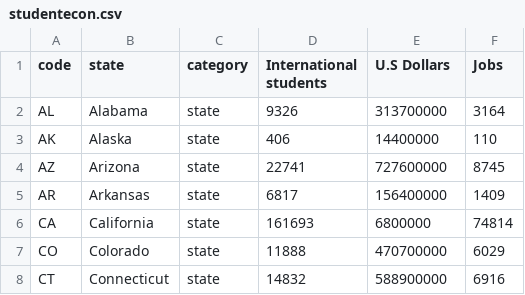
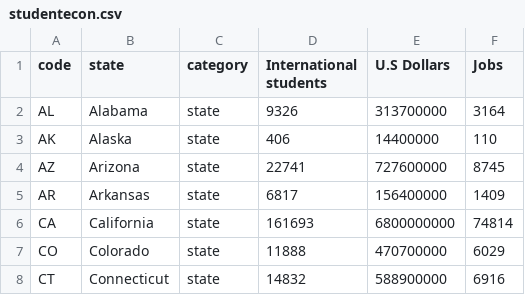
Before and after one commit to parsons-python-summer-2020/python, a CSV file: Week_07/DatavizDemo/data/studentecon.csv, drawn as a sheet; only a part is shown.

```diff
--- a/Week_07/DatavizDemo/data/studentecon.csv
+++ b/Week_07/DatavizDemo/data/studentecon.csv
@@ -5,3 +5,3 @@ AZ,Arizona,state,22741,727600000,8745
 AR,Arkansas,state,6817,156400000,1409
-CA,California,state,161693,6800000,74814
+CA,California,state,161693,6800000000,74814
 CO,Colorado,state,11888,470700000,6029
```
Also changed, not shown: 1 other file.
